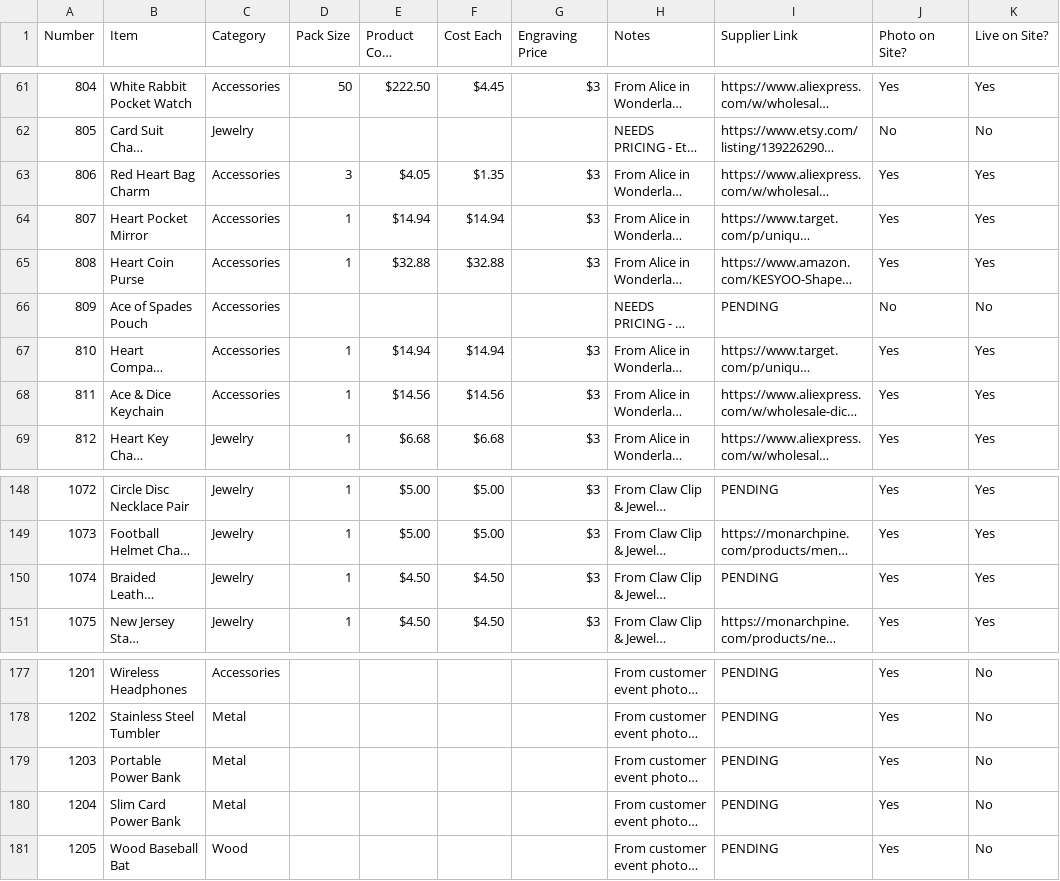
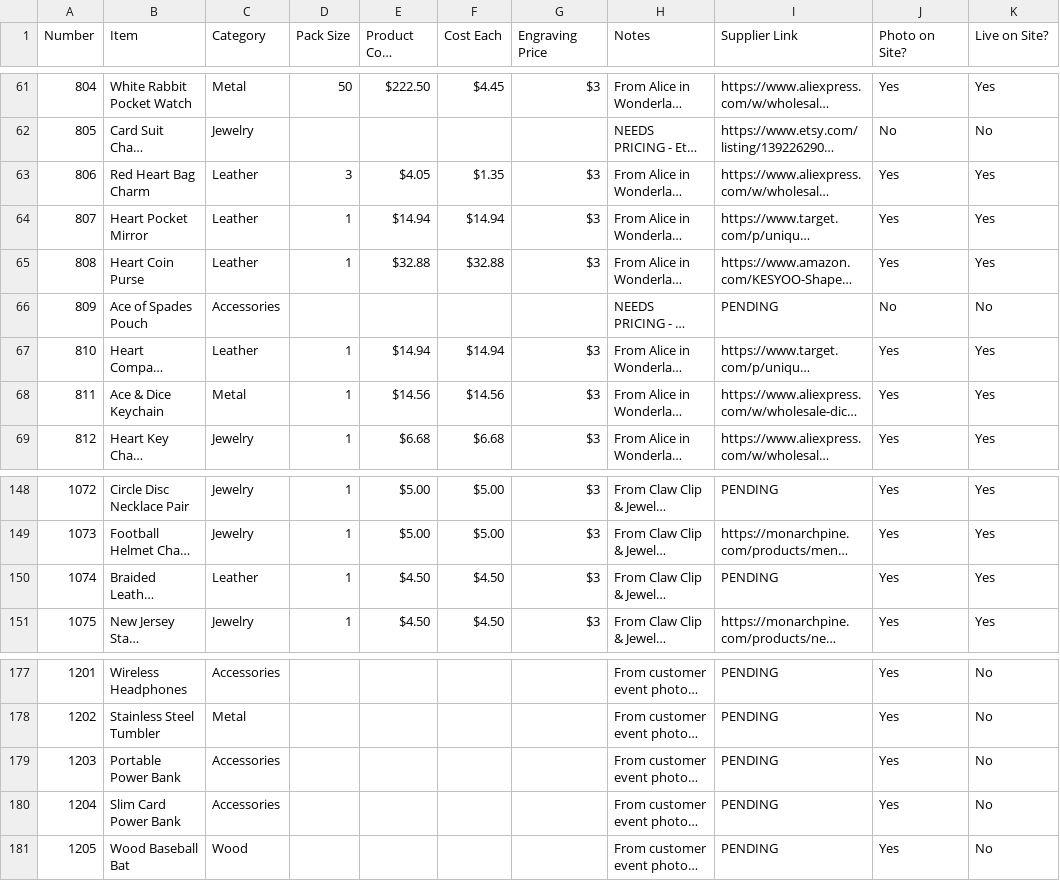
Before and after one commit to aryehw330-lgtm/EtchLabWebsite, a CSV file: EtchLab-Items-Sheet.csv, drawn as a sheet; only a part is shown, gaps mark what is left out; long unchanged cells end in …; the diff covers the shown part only; the diff names each change by its address in the sheet, - before the commit and + after, or states it on an @@ line.

```diff
--- a/EtchLab-Items-Sheet.csv
+++ b/EtchLab-Items-Sheet.csv
-C61 (Category): Accessories
+C61 (Category): Metal
-C63:C65 (Category): Accessories
+C63:C65 (Category): Leather
-C67 (Category): Accessories
+C67 (Category): Leather
-C68 (Category): Accessories
+C68 (Category): Metal
-C150 (Category): Jewelry
+C150 (Category): Leather
-C179:C180 (Category): Metal
+C179:C180 (Category): Accessories
```
Also changed, not shown: 45 edited cells elsewhere in this file, 1 other file.
